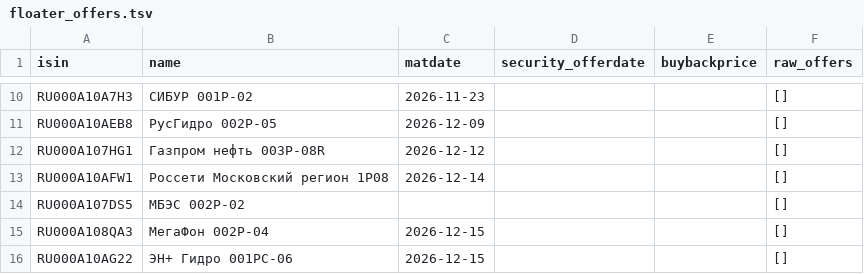
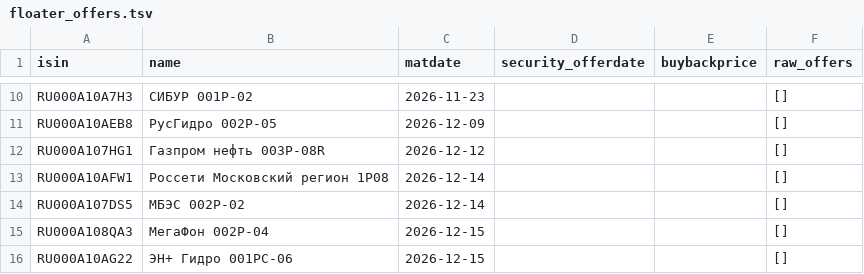
Before and after one commit to pulp-dev/AI-Assistant-for-news, a TSV file: moex-bridge/data/floater_offers.tsv, drawn as a sheet; only a part is shown, gaps mark what is left out.

```diff
--- a/moex-bridge/data/floater_offers.tsv
+++ b/moex-bridge/data/floater_offers.tsv
@@ -13,3 +13,3 @@ RU000A107HG1	Газпром нефть 003P-08R	2026-12-12			[]
 RU000A10AFW1	Россети Московский регион 1Р08	2026-12-14			[]
-RU000A107DS5	МБЭС 002P-02				[]
+RU000A107DS5	МБЭС 002P-02	2026-12-14			[]
 RU000A108QA3	МегаФон 002P-04	2026-12-15			[]
```
Also changed, not shown: moex-bridge/data/detailed_summary.tsv, moex-bridge/data/floater_report.tsv, 2 other files.
